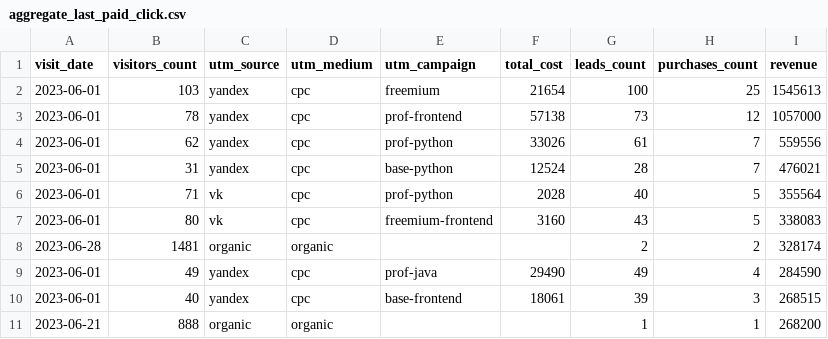
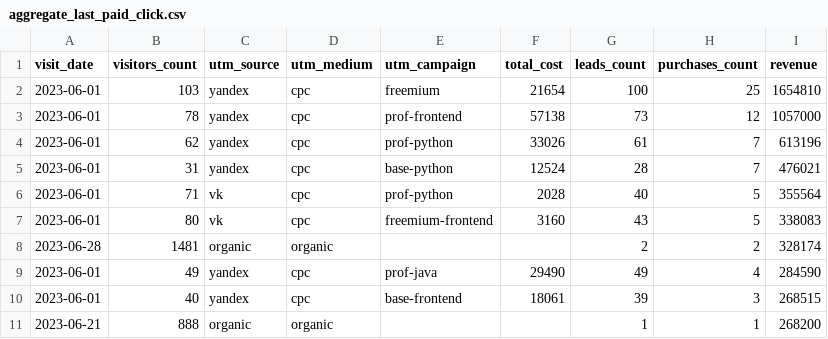
Before and after one commit to marycia624/data-analytics-project-96, a CSV file: aggregate_last_paid_click.csv, drawn as a sheet.

Commit message:
Update aggregate_last_paid_click.csv

```diff
--- a/aggregate_last_paid_click.csv
+++ b/aggregate_last_paid_click.csv
@@ -1,5 +1,5 @@
 "visit_date","visitors_count","utm_source","utm_medium","utm_campaign","total_cost","leads_count","purchases_count","revenue"
-2023-06-01,103,yandex,cpc,freemium,21654,100,25,1545613
+2023-06-01,103,yandex,cpc,freemium,21654,100,25,1654810
 2023-06-01,78,yandex,cpc,prof-frontend,57138,73,12,1057000
-2023-06-01,62,yandex,cpc,prof-python,33026,61,7,559556
+2023-06-01,62,yandex,cpc,prof-python,33026,61,7,613196
 2023-06-01,31,yandex,cpc,base-python,12524,28,7,476021
```
